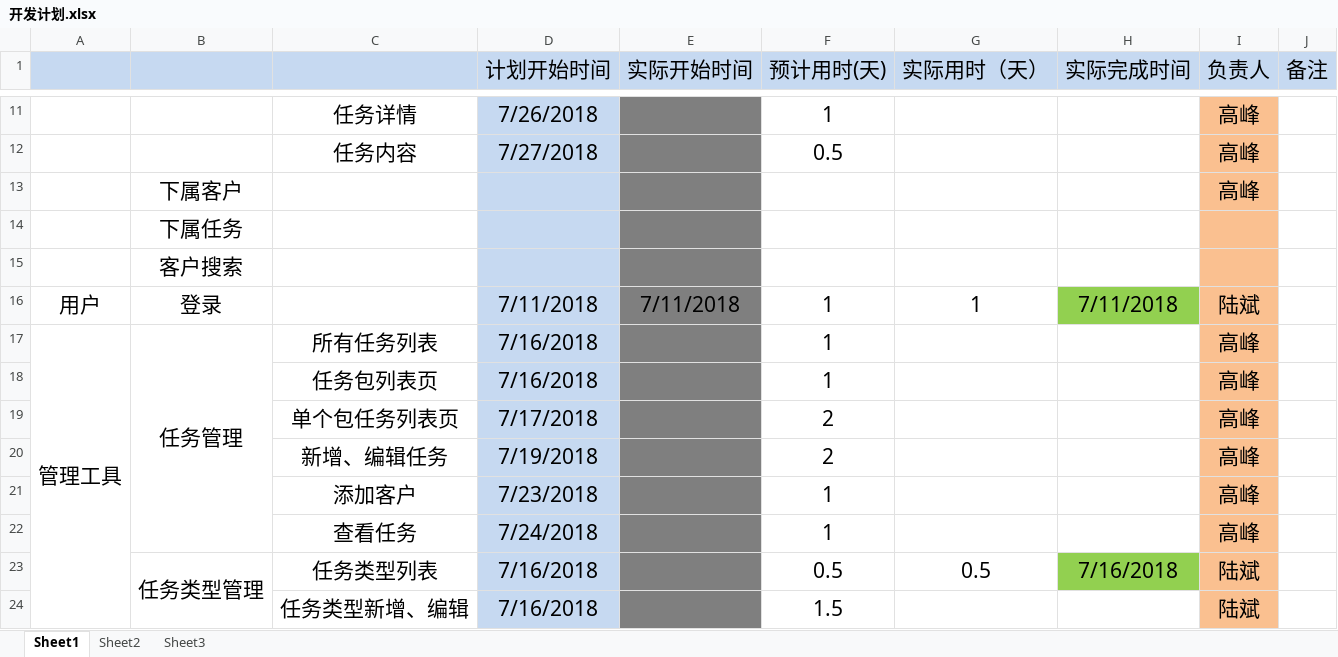
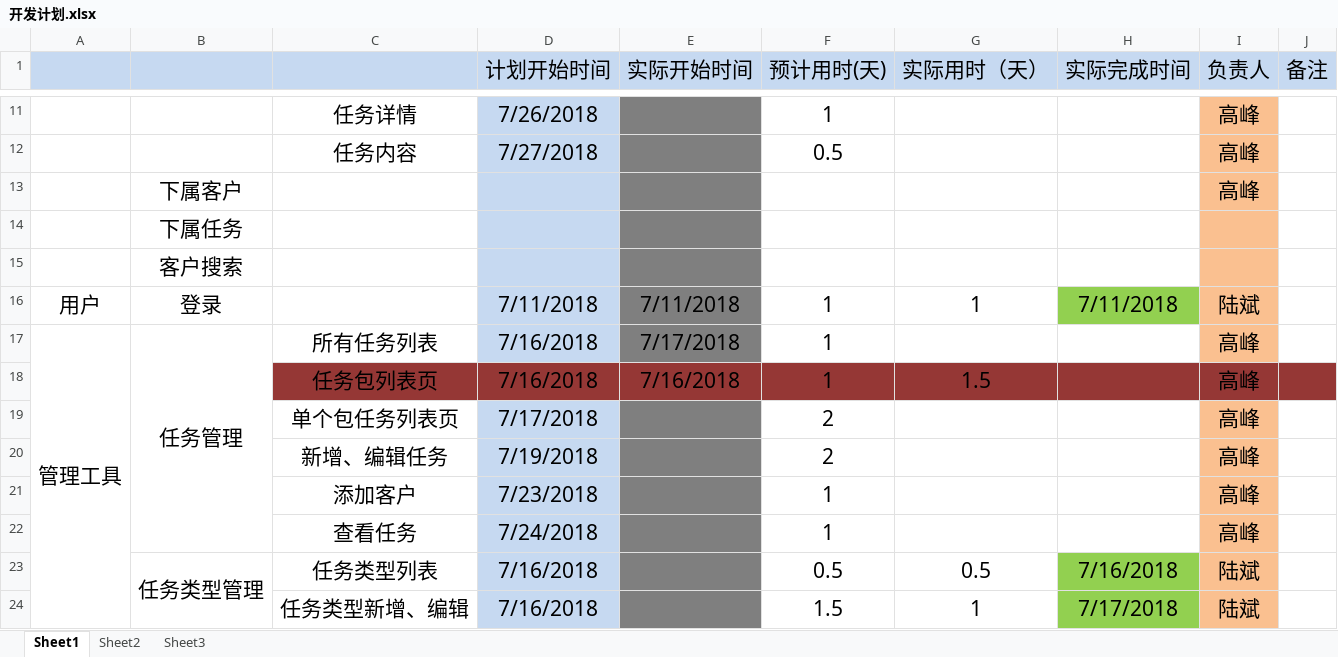
Before and after one commit to vian127/crm-managements, an Excel workbook: 开发计划.xlsx, sheet Sheet1, drawn as a sheet; only a part is shown, gaps mark what is left out; values as stored, in another font and other column widths than the file's, no borders; the diff names each change by its address in the sheet, - before the commit and + after, or states it on an @@ line.

Commit message:
开发计划

```diff
--- a/开发计划.xlsx (sheet Sheet1)
+++ b/开发计划.xlsx (sheet Sheet1)
-E17 (实际开始时间): (empty)
+E17 (实际开始时间): 7/17/2018
-C18 fill: none
+C18 fill: #953735
-D18 fill: #C6D9F1
+D18 fill: #953735
-E18 (实际开始时间): (empty)
+E18 (实际开始时间): 7/16/2018
-E18 fill: #7F7F7F
+E18 fill: #953735
-F18:H18 fill: none
+F18:H18 fill: #953735
-G18 (实际用时（天）): (empty)
+G18 (实际用时（天）): 1.5
-I18 fill: #FAC090
+I18 fill: #953735
-J18 fill: none
+J18 fill: #953735
-G24 (实际用时（天）): (empty)
+G24 (实际用时（天）): 1
-H24 (实际完成时间): (empty)
+H24 (实际完成时间): 7/17/2018
-H24 fill: none
+H24 fill: #92D050
```
